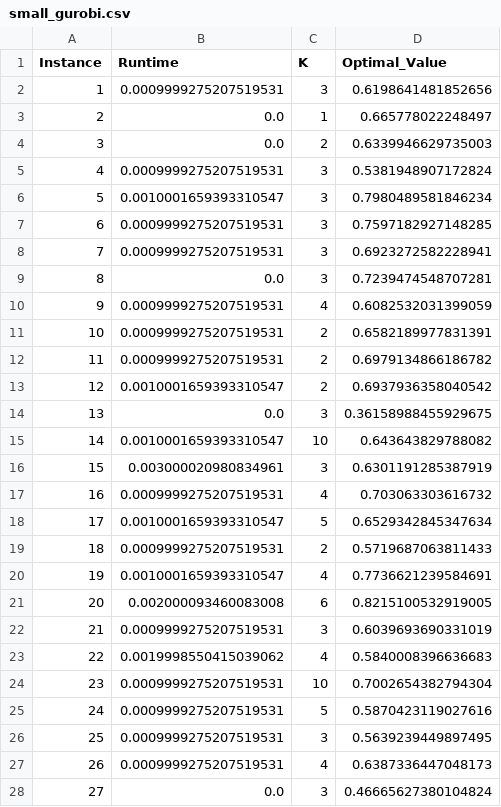
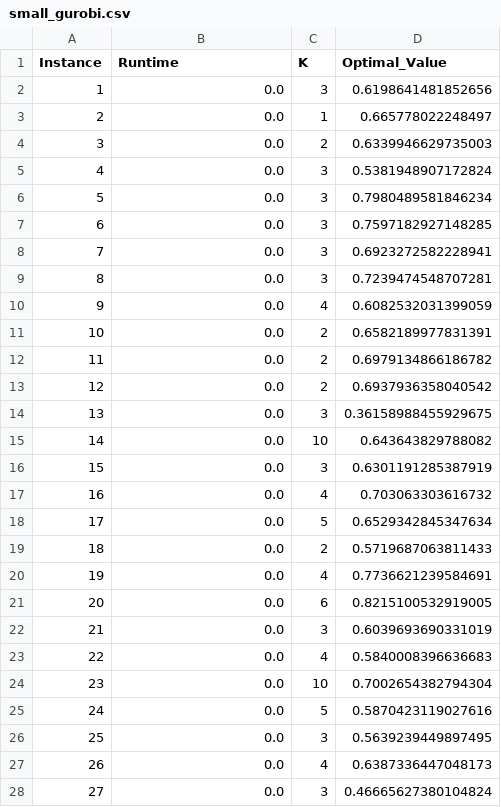
Before and after one commit to yelmokht/assortment-planning-problem, a CSV file: results/AP/small_gurobi.csv, drawn as a sheet; only a part is shown; the diff covers the shown part only.

```diff
--- a/results/AP/small_gurobi.csv
+++ b/results/AP/small_gurobi.csv
@@ -1,28 +1,28 @@
 Instance,Runtime,K,Optimal_Value
-1,0.0009999275207519531,3,0.6198641481852656
+1,0.0,3,0.6198641481852656
 2,0.0,1,0.665778022248497
 3,0.0,2,0.6339946629735003
-4,0.0009999275207519531,3,0.5381948907172824
-5,0.0010001659393310547,3,0.7980489581846234
-6,0.0009999275207519531,3,0.7597182927148285
-7,0.0009999275207519531,3,0.6923272582228941
+4,0.0,3,0.5381948907172824
+5,0.0,3,0.7980489581846234
+6,0.0,3,0.7597182927148285
+7,0.0,3,0.6923272582228941
 8,0.0,3,0.7239474548707281
-9,0.0009999275207519531,4,0.6082532031399059
-10,0.0009999275207519531,2,0.6582189977831391
-11,0.0009999275207519531,2,0.6979134866186782
-12,0.0010001659393310547,2,0.6937936358040542
+9,0.0,4,0.6082532031399059
+10,0.0,2,0.6582189977831391
+11,0.0,2,0.6979134866186782
+12,0.0,2,0.6937936358040542
 13,0.0,3,0.36158988455929675
-14,0.0010001659393310547,10,0.643643829788082
-15,0.003000020980834961,3,0.6301191285387919
-16,0.0009999275207519531,4,0.703063303616732
-17,0.0010001659393310547,5,0.6529342845347634
-18,0.0009999275207519531,2,0.5719687063811433
-19,0.0010001659393310547,4,0.7736621239584691
-20,0.002000093460083008,6,0.8215100532919005
-21,0.0009999275207519531,3,0.6039693690331019
-22,0.0019998550415039062,4,0.5840008396636683
-23,0.0009999275207519531,10,0.7002654382794304
-24,0.0009999275207519531,5,0.5870423119027616
-25,0.0009999275207519531,3,0.5639239449897495
-26,0.0009999275207519531,4,0.6387336447048173
+14,0.0,10,0.643643829788082
+15,0.0,3,0.6301191285387919
+16,0.0,4,0.703063303616732
+17,0.0,5,0.6529342845347634
+18,0.0,2,0.5719687063811433
+19,0.0,4,0.7736621239584691
+20,0.0,6,0.8215100532919005
+21,0.0,3,0.6039693690331019
+22,0.0,4,0.5840008396636683
+23,0.0,10,0.7002654382794304
+24,0.0,5,0.5870423119027616
+25,0.0,3,0.5639239449897495
+26,0.0,4,0.6387336447048173
 27,0.0,3,0.46665627380104824
```
Also changed, not shown: 25 edited cells elsewhere in this file, results/AP/medium.csv, results/APC_IP/small_heuristic_p_1.csv, 16 other files.
